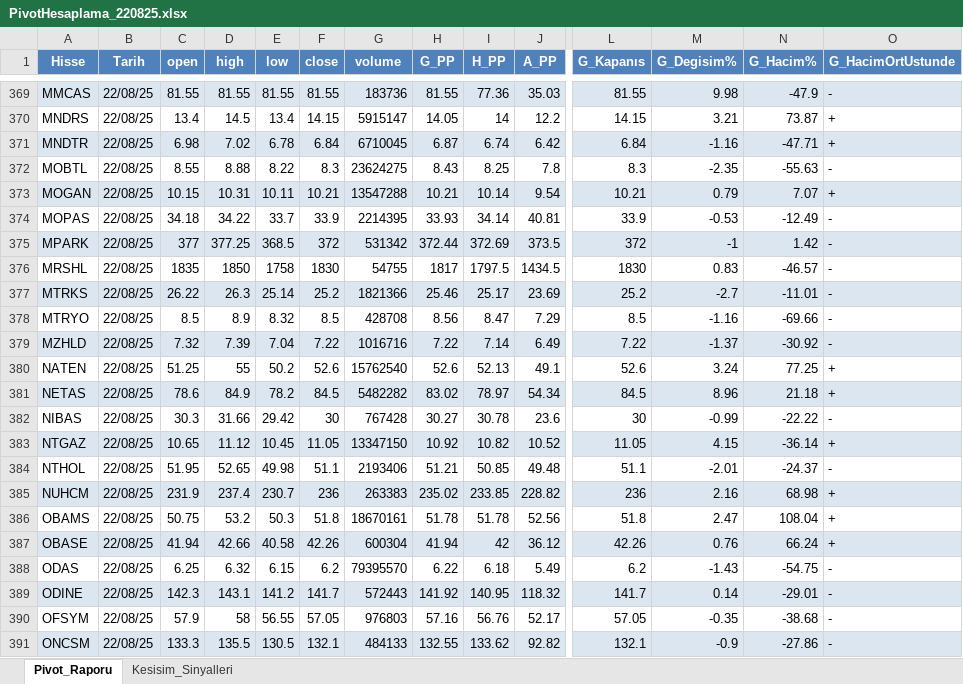
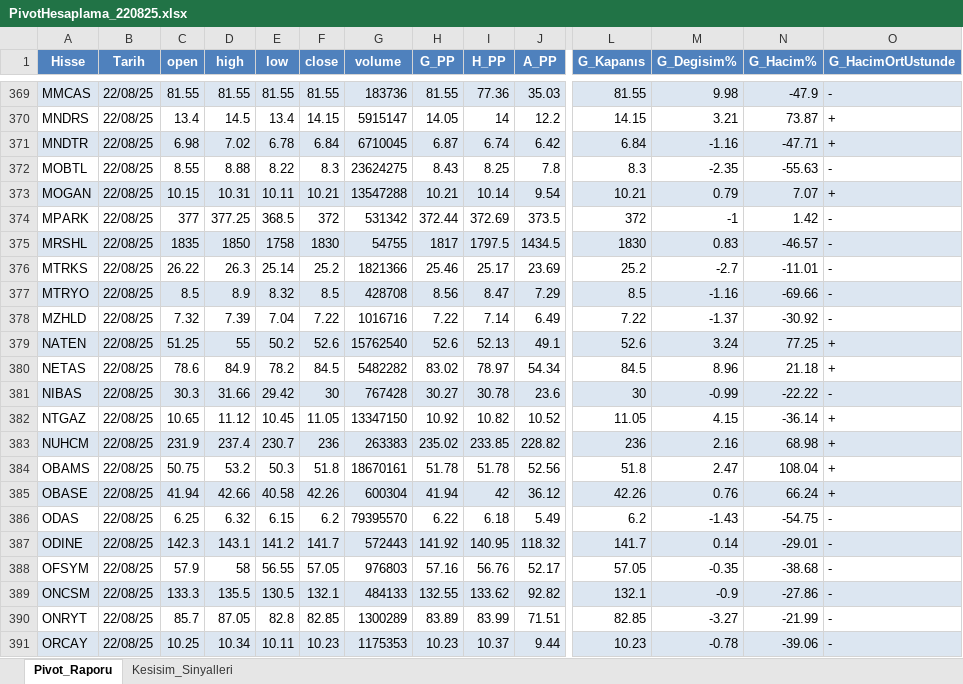
Before and after one commit to erdemustun/Dosyalar, an Excel workbook: PivotHesaplama_220825.xlsx, sheet Pivot_Raporu, drawn as a sheet; only a part is shown, gaps mark what is left out; the shorter side is filled out with more unchanged rows; values as stored, in another font and other column widths than the file's, no borders; conditional formats not drawn; removed rows and columns are numbered as before the commit, all else as after; rows hold the shown columns only; the diff covers the shown part only; the diff names each change by its address in the sheet, - before the commit and + after, or states it on an @@ line.

Commit message:
25-08-25 07:30

```diff
--- a/PivotHesaplama_220825.xlsx (sheet Pivot_Raporu)
+++ b/PivotHesaplama_220825.xlsx (sheet Pivot_Raporu)
-row 374: MOPAS | 22/08/25 | 34.18 | 34.22 | 33.7 | 33.9 | 2214395 | 33.93 | 34.14 | 40.81 | 33.9 | -0.53 | -12.49 | -
-A374:O374 fill: #DCE6F1
+A374:O374 fill: none
-A375:O375 fill: none
+A375:O375 fill: #DCE6F1
-A376:O376 fill: #DCE6F1
+A376:O376 fill: none
-A377:O377 fill: none
+A377:O377 fill: #DCE6F1
-A378:O378 fill: #DCE6F1
+A378:O378 fill: none
-A379:O379 fill: none
+A379:O379 fill: #DCE6F1
-A380:O380 fill: #DCE6F1
+A380:O380 fill: none
-A381:O381 fill: none
+A381:O381 fill: #DCE6F1
-A382:O382 fill: #DCE6F1
+A382:O382 fill: none
-row 384: NTHOL | 22/08/25 | 51.95 | 52.65 | 49.98 | 51.1 | 2193406 | 51.21 | 50.85 | 49.48 | 51.1 | -2.01 | -24.37 | -
```
Also changed, not shown: cell formats elsewhere in this sheet, sheet Kesisim_Sinyalleri.
